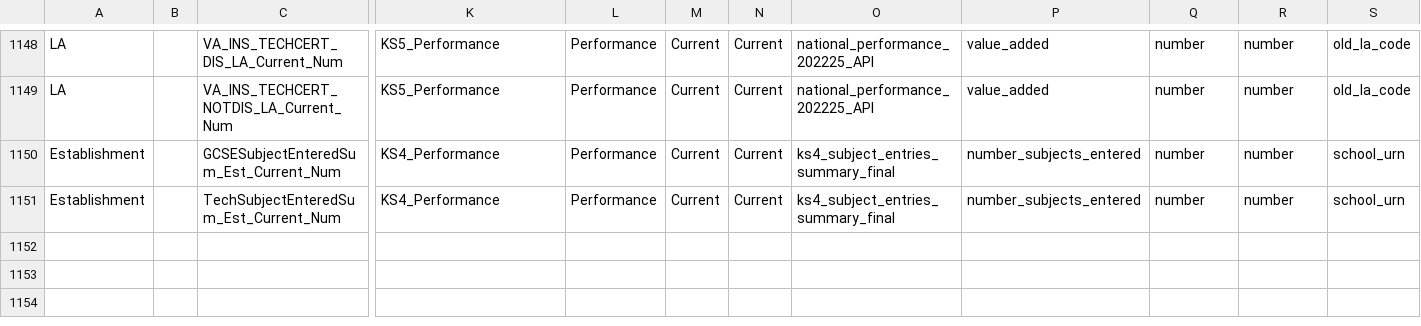
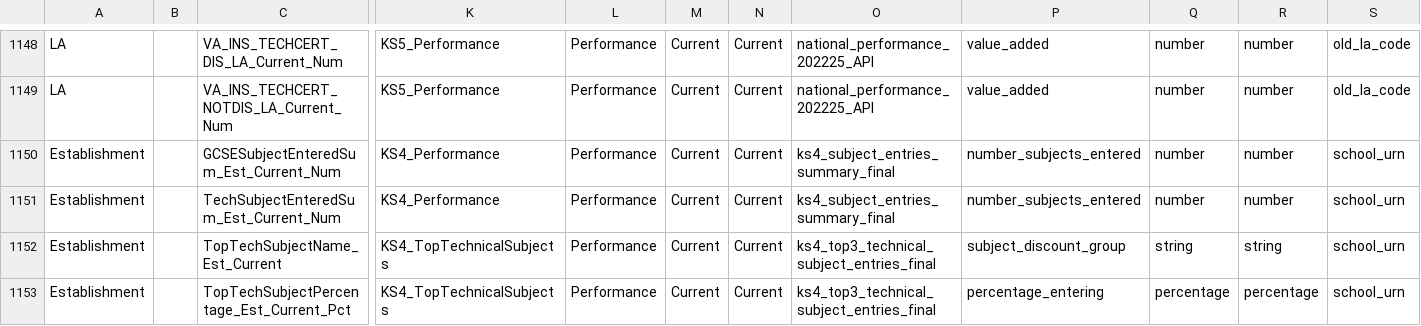
Before and after one commit to DFE-Digital/sap-public, a CSV file: SAPData/DataMap/datamap.csv, drawn as a sheet; only a part is shown, gaps mark what is left out; rows hold the shown columns only; the diff names each change by its address in the sheet, - before the commit and + after, or states it on an @@ line.

Commit message:
Added missing rows to datamap.  Refactored GenerateViews.cs to take filename from datamap.csv

```diff
--- a/SAPData/DataMap/datamap.csv
+++ b/SAPData/DataMap/datamap.csv
+row 1152: Establishment |  | TopTechSubjectName_Est_Current | KS4_TopTechnicalSubjects | Performance | Current | Current | ks4_top3_technical_subject_entries_final | subject_discount_group | string | string | school_urn
+row 1153: Establishment |  | TopTechSubjectPercentage_Est_Current_Pct | KS4_TopTechnicalSubjects | Performance | Current | Current | ks4_top3_technical_subject_entries_final | percentage_entering | percentage | percentage | school_urn
```
Also changed, not shown: 1 other file.
